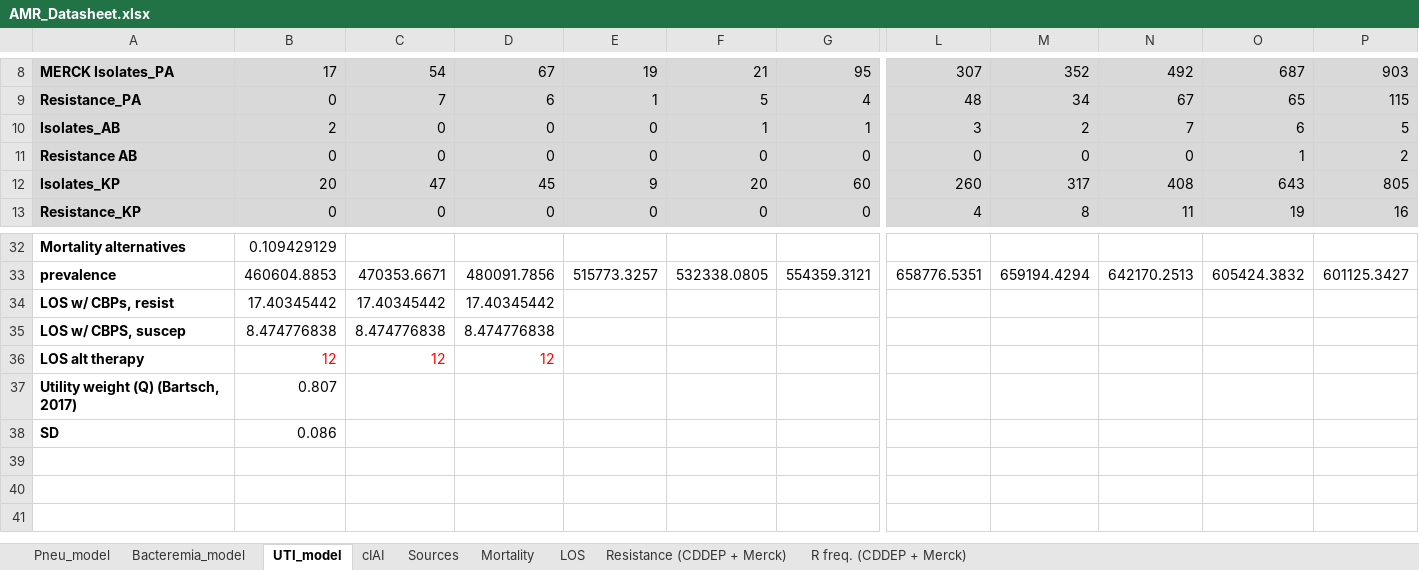
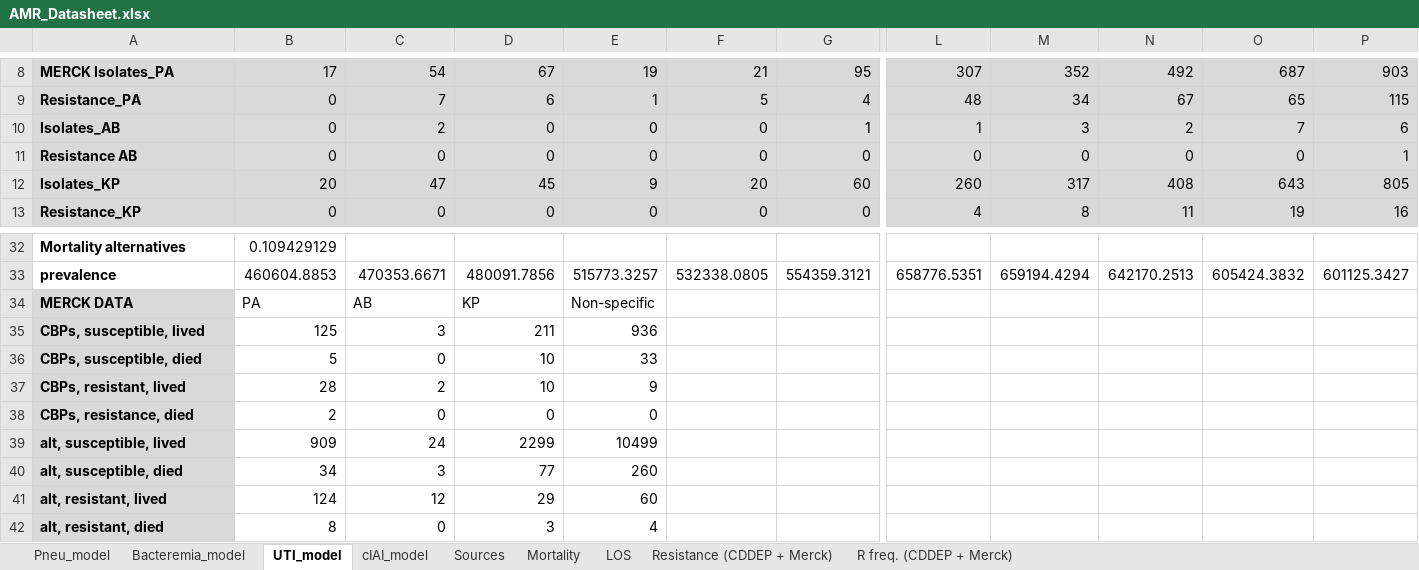
Before and after one commit to amber-t/Carbapenem-Resistance, an Excel workbook: 4-25 model/AMR_Datasheet.xlsx, sheet UTI_model, drawn as a sheet; only a part is shown, gaps mark what is left out; values as stored, in another font and other column widths than the file's, no borders; removed rows and columns are numbered as before the commit, all else as after; rows hold the shown columns only; the diff names each change by its address in the sheet, - before the commit and + after, or states it on an @@ line.

```diff
--- a/4-25 model/AMR_Datasheet.xlsx (sheet UTI_model)
+++ b/4-25 model/AMR_Datasheet.xlsx (sheet UTI_model)
-sheet tab: cIAI
+sheet tab: cIAI_model
-B10: 2
+B10: 0
-C10: 0
+C10: 2
-F10: 1
+F10: 0
-L10: 3
+L10: 1
-M10: 2
+M10: 3
-N10: 7
+N10: 2
-O10: 6
+O10: 7
-P10: 5
+P10: 6
-O11: 1
+O11: 0
-P11: 2
+P11: 1
-row 34: LOS w/ CBPs, resist | 17.40345442 | 17.40345442 | 17.40345442
-row 35: LOS w/ CBPS, suscep | 8.474776838 | 8.474776838 | 8.474776838
-row 36: LOS alt therapy | 12 | 12 | 12
-row 37: Utility weight (Q) (Bartsch, 2017) | 0.807
-row 38: SD | 0.086
+row 34: MERCK DATA | PA | AB | KP | Non-specific
+row 35: CBPs, susceptible, lived | 125 | 3 | 211 | 936
+row 36: CBPs, susceptible, died | 5 | 0 | 10 | 33
+row 37: CBPs, resistant, lived | 28 | 2 | 10 | 9
+row 38: CBPs, resistance, died | 2 | 0 | 0 | 0
+row 39: alt, susceptible, lived | 909 | 24 | 2299 | 10499
+row 40: alt, susceptible, died | 34 | 3 | 77 | 260
+row 41: alt, resistant, lived | 124 | 12 | 29 | 60
+row 42: alt, resistant, died | 8 | 0 | 3 | 4
```
Also changed, not shown: sheet cIAI_model, sheet Bacteremia_model, sheet Pneu_model, sheet Sources, 4-25 model/bacteremia model fit.xlsx, 4-25 model/pneu model fit.xlsx, 23 other files.
